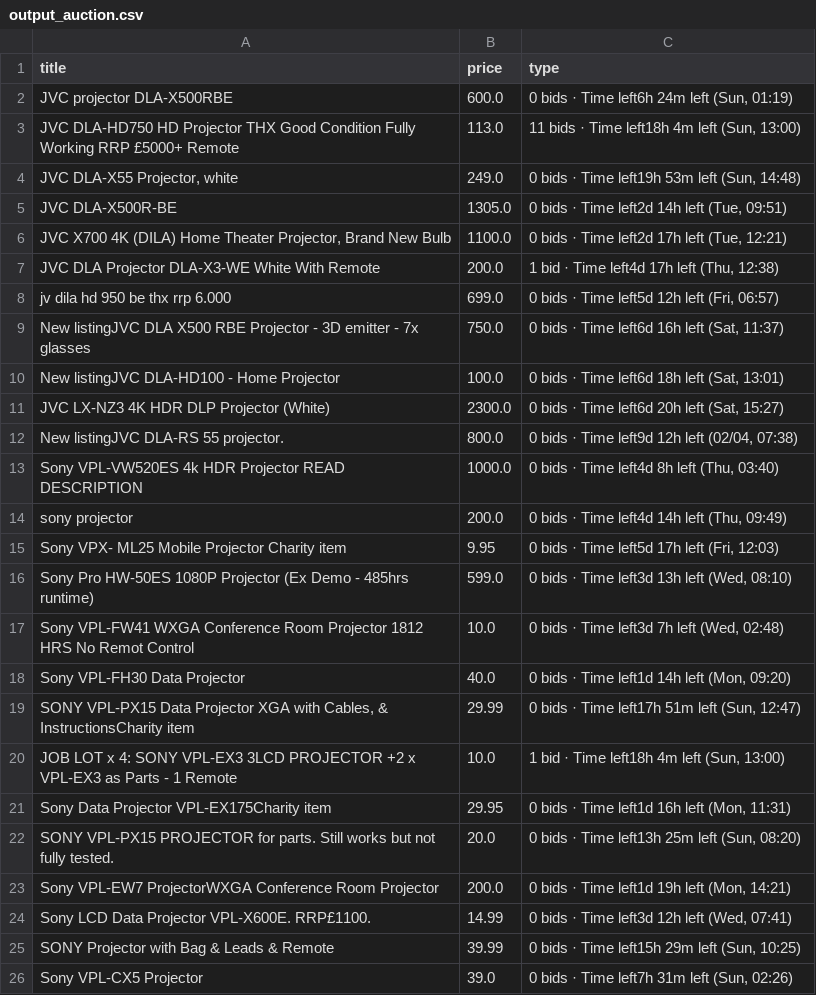
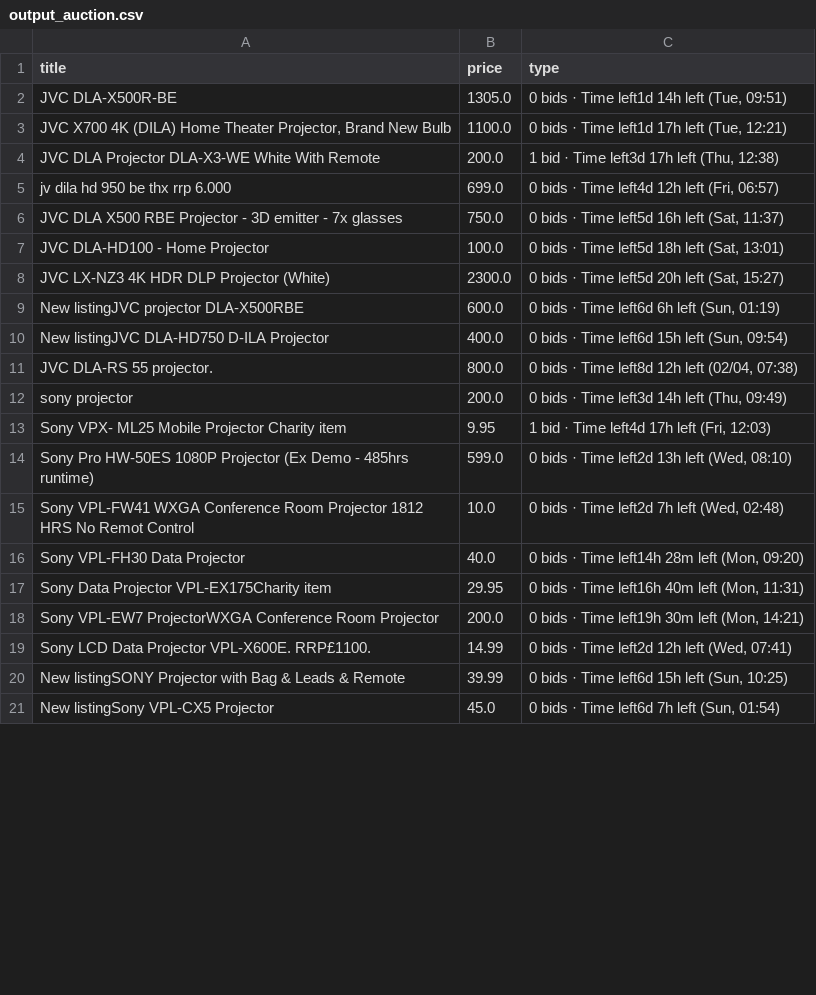
Before and after one commit to LFCottrell/Ebay_JVC, a CSV file: output_auction.csv, drawn as a sheet; only a part is shown; the diff covers the shown part only.

```diff
--- a/output_auction.csv
+++ b/output_auction.csv
@@ -1,26 +1,21 @@
 title,price,type
-JVC projector DLA-X500RBE,600.0,"0 bids · Time left6h 24m left (Sun, 01:19)"
-JVC DLA-HD750 HD Projector THX Good Condition Fully Working RRP £5000+ Remote,113.0,"11 bids · Time left18h 4m left (Sun, 13:00)"
-"JVC DLA-X55 Projector, white",249.0,"0 bids · Time left19h 53m left (Sun, 14:48)"
-JVC DLA-X500R-BE,1305.0,"0 bids · Time left2d 14h left (Tue, 09:51)"
-"JVC  X700 4K (DILA) Home Theater Projector, Brand New Bulb",1100.0,"0 bids · Time left2d 17h left (Tue, 12:21)"
-JVC DLA Projector DLA-X3-WE White With Remote,200.0,"1 bid · Time left4d 17h left (Thu, 12:38)"
-jv dila hd 950 be thx rrp 6.000,699.0,"0 bids · Time left5d 12h left (Fri, 06:57)"
-New listingJVC DLA X500 RBE Projector - 3D emitter - 7x glasses,750.0,"0 bids · Time left6d 16h left (Sat, 11:37)"
-New listingJVC DLA-HD100 - Home Projector,100.0,"0 bids · Time left6d 18h left (Sat, 13:01)"
-JVC LX-NZ3 4K HDR DLP Projector (White),2300.0,"0 bids · Time left6d 20h left (Sat, 15:27)"
-New listingJVC DLA-RS 55 projector.,800.0,"0 bids · Time left9d 12h left (02/04, 07:38)"
-Sony VPL-VW520ES 4k HDR Projector READ DESCRIPTION,1000.0,"0 bids · Time left4d 8h left (Thu, 03:40)"
-sony projector,200.0,"0 bids · Time left4d 14h left (Thu, 09:49)"
-Sony VPX- ML25 Mobile Projector Charity item,9.95,"0 bids · Time left5d 17h left (Fri, 12:03)"
-Sony Pro HW-50ES 1080P Projector (Ex Demo - 485hrs runtime),599.0,"0 bids · Time left3d 13h left (Wed, 08:10)"
-Sony VPL-FW41 WXGA Conference Room Projector 1812 HRS No Remot Control,10.0,"0 bids · Time left3d 7h left (Wed, 02:48)"
-Sony VPL-FH30 Data Projector,40.0,"0 bids · Time left1d 14h left (Mon, 09:20)"
-"SONY VPL-PX15 Data Projector XGA with Cables, & InstructionsCharity item",29.99,"0 bids · Time left17h 51m left (Sun, 12:47)"
-JOB LOT x 4: SONY VPL-EX3 3LCD PROJECTOR +2 x VPL-EX3 as Parts - 1 Remote,10.0,"1 bid · Time left18h 4m left (Sun, 13:00)"
-Sony Data Projector VPL-EX175Charity item,29.95,"0 bids · Time left1d 16h left (Mon, 11:31)"
-SONY VPL-PX15 PROJECTOR for parts. Still works but not fully tested.,20.0,"0 bids · Time left13h 25m left (Sun, 08:20)"
-Sony VPL-EW7 ProjectorWXGA Conference Room Projector,200.0,"0 bids · Time left1d 19h left (Mon, 14:21)"
-Sony LCD Data Projector VPL-X600E. RRP£1100. ,14.99,"0 bids · Time left3d 12h left (Wed, 07:41)"
-SONY Projector with Bag & Leads & Remote,39.99,"0 bids · Time left15h 29m left (Sun, 10:25)"
-Sony VPL-CX5 Projector,39.0,"0 bids · Time left7h 31m left (Sun, 02:26)"
+JVC DLA-X500R-BE,1305.0,"0 bids · Time left1d 14h left (Tue, 09:51)"
+"JVC  X700 4K (DILA) Home Theater Projector, Brand New Bulb",1100.0,"0 bids · Time left1d 17h left (Tue, 12:21)"
+JVC DLA Projector DLA-X3-WE White With Remote,200.0,"1 bid · Time left3d 17h left (Thu, 12:38)"
+jv dila hd 950 be thx rrp 6.000,699.0,"0 bids · Time left4d 12h left (Fri, 06:57)"
+JVC DLA X500 RBE Projector - 3D emitter - 7x glasses,750.0,"0 bids · Time left5d 16h left (Sat, 11:37)"
+JVC DLA-HD100 - Home Projector,100.0,"0 bids · Time left5d 18h left (Sat, 13:01)"
+JVC LX-NZ3 4K HDR DLP Projector (White),2300.0,"0 bids · Time left5d 20h left (Sat, 15:27)"
+New listingJVC projector DLA-X500RBE,600.0,"0 bids · Time left6d 6h left (Sun, 01:19)"
+New listingJVC DLA-HD750 D-ILA Projector,400.0,"0 bids · Time left6d 15h left (Sun, 09:54)"
+JVC DLA-RS 55 projector.,800.0,"0 bids · Time left8d 12h left (02/04, 07:38)"
+sony projector,200.0,"0 bids · Time left3d 14h left (Thu, 09:49)"
+Sony VPX- ML25 Mobile Projector Charity item,9.95,"1 bid · Time left4d 17h left (Fri, 12:03)"
+Sony Pro HW-50ES 1080P Projector (Ex Demo - 485hrs runtime),599.0,"0 bids · Time left2d 13h left (Wed, 08:10)"
+Sony VPL-FW41 WXGA Conference Room Projector 1812 HRS No Remot Control,10.0,"0 bids · Time left2d 7h left (Wed, 02:48)"
+Sony VPL-FH30 Data Projector,40.0,"0 bids · Time left14h 28m left (Mon, 09:20)"
+Sony Data Projector VPL-EX175Charity item,29.95,"0 bids · Time left16h 40m left (Mon, 11:31)"
+Sony VPL-EW7 ProjectorWXGA Conference Room Projector,200.0,"0 bids · Time left19h 30m left (Mon, 14:21)"
+Sony LCD Data Projector VPL-X600E. RRP£1100. ,14.99,"0 bids · Time left2d 12h left (Wed, 07:41)"
+New listingSONY Projector with Bag & Leads & Remote,39.99,"0 bids · Time left6d 15h left (Sun, 10:25)"
+New listingSony VPL-CX5 Projector,45.0,"0 bids · Time left6d 7h left (Sun, 01:54)"
```
Also changed, not shown: 1 edited cell elsewhere in this file, new_df.csv, old_df.csv, 1 other file.
